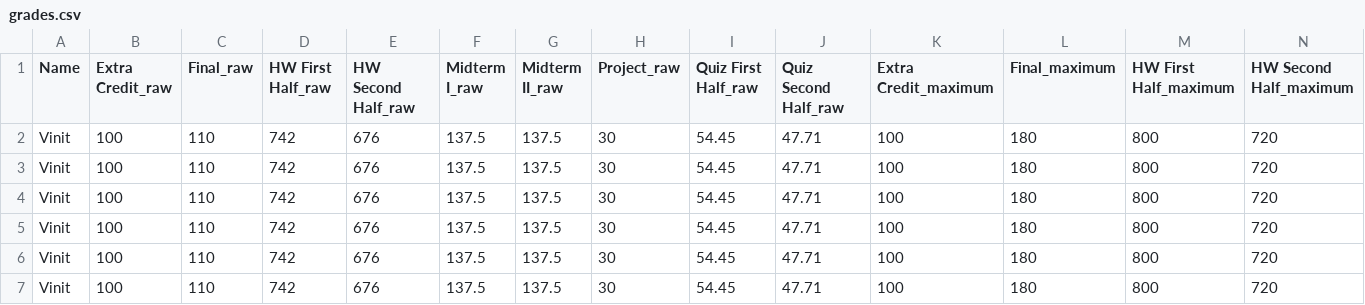
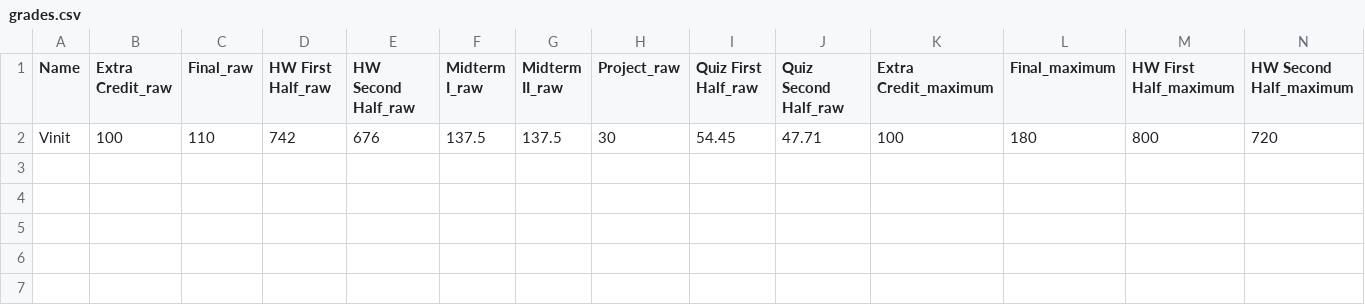
Before and after one commit to VinitMepani2712/Grade_Calculator, a CSV file: grades.csv, drawn as a sheet; only a part is shown; rows hold the shown columns only; the diff names each change by its address in the sheet, - before the commit and + after, or states it on an @@ line.

Commit message:
commit -m "Renamed ds.py to advance_cal.py, added normal_cal.py, and updated grades.csv"

```diff
--- a/grades.csv
+++ b/grades.csv
-row 3: Vinit | 100 | 110 | 742 | 676 | 137.5 | 137.5 | 30 | 54.45 | 47.71 | 100 | 180 | 800 | 720
-row 4: Vinit | 100 | 110 | 742 | 676 | 137.5 | 137.5 | 30 | 54.45 | 47.71 | 100 | 180 | 800 | 720
-row 5: Vinit | 100 | 110 | 742 | 676 | 137.5 | 137.5 | 30 | 54.45 | 47.71 | 100 | 180 | 800 | 720
-row 6: Vinit | 100 | 110 | 742 | 676 | 137.5 | 137.5 | 30 | 54.45 | 47.71 | 100 | 180 | 800 | 720
-row 7: Vinit | 100 | 110 | 742 | 676 | 137.5 | 137.5 | 30 | 54.45 | 47.71 | 100 | 180 | 800 | 720
```
Also changed, not shown: 2 other files.
